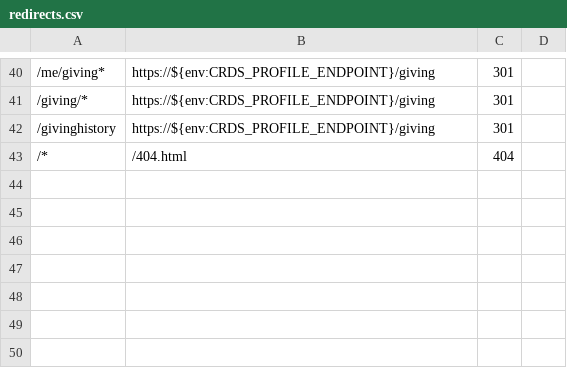
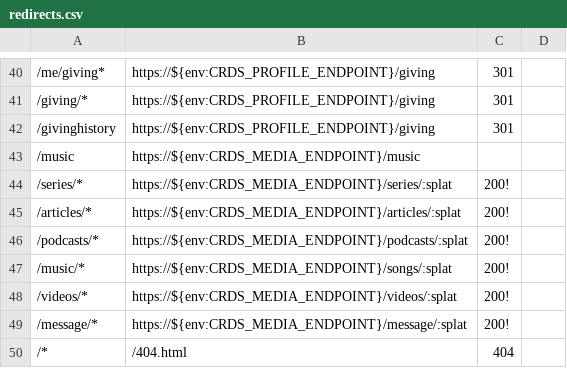
Before and after one commit to crdschurch/crds-net, a CSV file: redirects.csv, drawn as a sheet; only a part is shown, gaps mark what is left out; the diff names each change by its address in the sheet, - before the commit and + after, or states it on an @@ line.

Commit message:
fixed message redirect

```diff
--- a/redirects.csv
+++ b/redirects.csv
+row 43: /music | https://${env:CRDS_MEDIA_ENDPOINT}/music
+row 44: /series/* | https://${env:CRDS_MEDIA_ENDPOINT}/series/:splat | 200!
+row 45: /articles/* | https://${env:CRDS_MEDIA_ENDPOINT}/articles/:splat | 200!
+row 46: /podcasts/* | https://${env:CRDS_MEDIA_ENDPOINT}/podcasts/:splat | 200!
+row 47: /music/* | https://${env:CRDS_MEDIA_ENDPOINT}/songs/:splat | 200!
+row 48: /videos/* | https://${env:CRDS_MEDIA_ENDPOINT}/videos/:splat | 200!
+row 49: /message/* | https://${env:CRDS_MEDIA_ENDPOINT}/message/:splat | 200!
```
